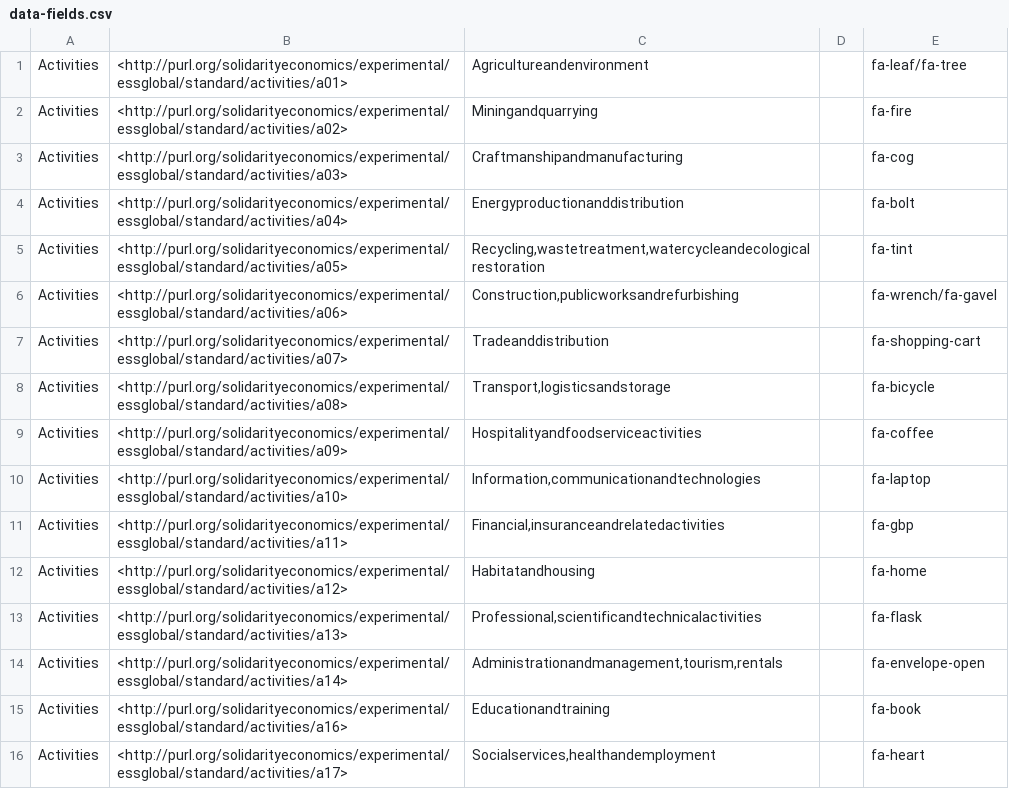
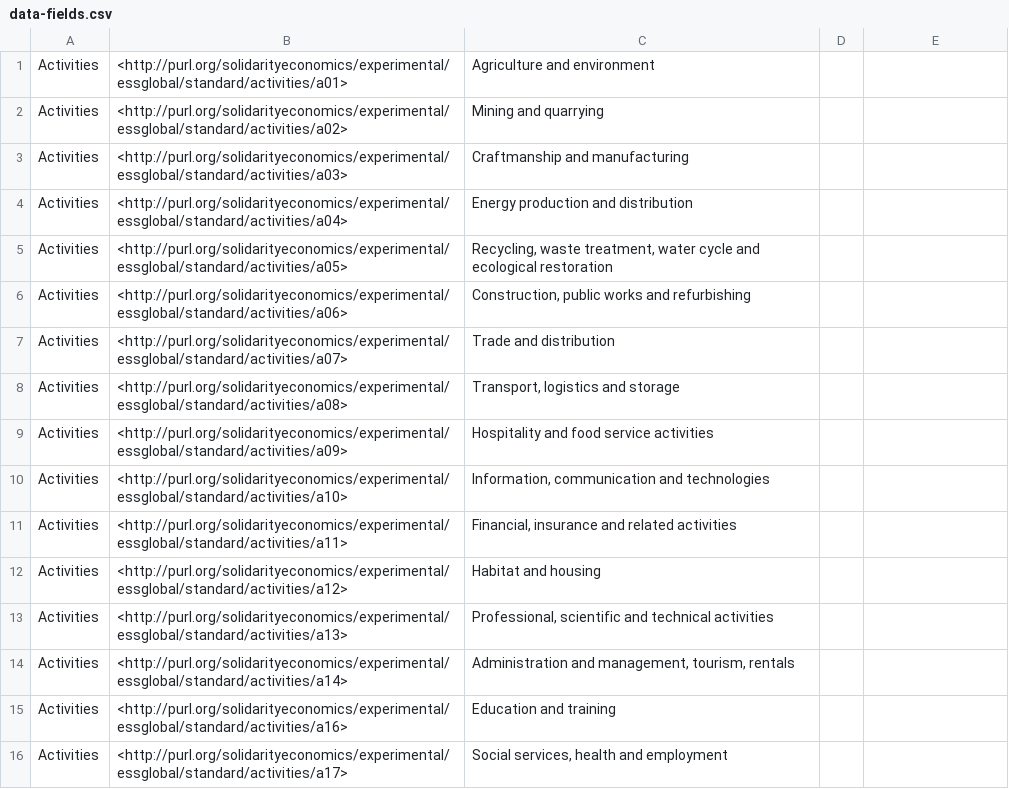
Before and after one commit to DigitalCommons/open-data-and-maps, a CSV file: local-oxford/auth/data-fields.csv, drawn as a sheet; only a part is shown; the diff covers the shown part only.

```diff
--- a/local-oxford/auth/data-fields.csv
+++ b/local-oxford/auth/data-fields.csv
@@ -1,16 +1,16 @@
-Activities	<http://purl.org/solidarityeconomics/experimental/essglobal/standard/activities/a01>	Agricultureandenvironment		fa-leaf/fa-tree
-Activities	<http://purl.org/solidarityeconomics/experimental/essglobal/standard/activities/a02>	Miningandquarrying		fa-fire
-Activities	<http://purl.org/solidarityeconomics/experimental/essglobal/standard/activities/a03>	Craftmanshipandmanufacturing		fa-cog
-Activities	<http://purl.org/solidarityeconomics/experimental/essglobal/standard/activities/a04>	Energyproductionanddistribution		fa-bolt
-Activities	<http://purl.org/solidarityeconomics/experimental/essglobal/standard/activities/a05>	Recycling,wastetreatment,watercycleandecologicalrestoration		fa-tint
-Activities	<http://purl.org/solidarityeconomics/experimental/essglobal/standard/activities/a06>	Construction,publicworksandrefurbishing		fa-wrench/fa-gavel
-Activities	<http://purl.org/solidarityeconomics/experimental/essglobal/standard/activities/a07>	Tradeanddistribution		fa-shopping-cart
-Activities	<http://purl.org/solidarityeconomics/experimental/essglobal/standard/activities/a08>	Transport,logisticsandstorage		fa-bicycle
-Activities	<http://purl.org/solidarityeconomics/experimental/essglobal/standard/activities/a09>	Hospitalityandfoodserviceactivities		fa-coffee
-Activities	<http://purl.org/solidarityeconomics/experimental/essglobal/standard/activities/a10>	Information,communicationandtechnologies		fa-laptop
-Activities	<http://purl.org/solidarityeconomics/experimental/essglobal/standard/activities/a11>	Financial,insuranceandrelatedactivities		fa-gbp
-Activities	<http://purl.org/solidarityeconomics/experimental/essglobal/standard/activities/a12>	Habitatandhousing		fa-home
-Activities	<http://purl.org/solidarityeconomics/experimental/essglobal/standard/activities/a13>	Professional,scientificandtechnicalactivities		fa-flask
-Activities	<http://purl.org/solidarityeconomics/experimental/essglobal/standard/activities/a14>	Administrationandmanagement,tourism,rentals		fa-envelope-open
-Activities	<http://purl.org/solidarityeconomics/experimental/essglobal/standard/activities/a16>	Educationandtraining		fa-book
-Activities	<http://purl.org/solidarityeconomics/experimental/essglobal/standard/activities/a17>	Socialservices,healthandemployment		fa-heart
+ Activities  	 <http://purl.org/solidarityeconomics/experimental/essglobal/standard/activities/a01>	 Agriculture and environment  	 	
+ Activities  	 <http://purl.org/solidarityeconomics/experimental/essglobal/standard/activities/a02>	 Mining and quarrying	  	
+ Activities  	 <http://purl.org/solidarityeconomics/experimental/essglobal/standard/activities/a03>	 Craftmanship and manufacturing  		
+ Activities  	 <http://purl.org/solidarityeconomics/experimental/essglobal/standard/activities/a04>	 Energy production and distribution 	  	
+ Activities  	 <http://purl.org/solidarityeconomics/experimental/essglobal/standard/activities/a05>	 Recycling, waste treatment, water cycle and ecological restoration  	  	
+ Activities  	 <http://purl.org/solidarityeconomics/experimental/essglobal/standard/activities/a06>	 Construction, public works and refurbishing 	 	
+ Activities  	 <http://purl.org/solidarityeconomics/experimental/essglobal/standard/activities/a07>	 Trade and distribution 	  	
+ Activities  	 <http://purl.org/solidarityeconomics/experimental/essglobal/standard/activities/a08>	 Transport, logistics and storage	  	
+ Activities  	 <http://purl.org/solidarityeconomics/experimental/essglobal/standard/activities/a09>	 Hospitality and food service activities  		
+ Activities  	 <http://purl.org/solidarityeconomics/experimental/essglobal/standard/activities/a10>	 Information, communication and technologies 		
+ Activities  	 <http://purl.org/solidarityeconomics/experimental/essglobal/standard/activities/a11>	 Financial, insurance and related activities 		
+ Activities  	 <http://purl.org/solidarityeconomics/experimental/essglobal/standard/activities/a12>	 Habitat and housing 	  	
+ Activities  	 <http://purl.org/solidarityeconomics/experimental/essglobal/standard/activities/a13>	 Professional, scientific and technical activities 	 	
+ Activities  	 <http://purl.org/solidarityeconomics/experimental/essglobal/standard/activities/a14>	 Administration and management, tourism, rentals	  	
+ Activities  	 <http://purl.org/solidarityeconomics/experimental/essglobal/standard/activities/a16>	 Education and training 	  	
+ Activities  	 <http://purl.org/solidarityeconomics/experimental/essglobal/standard/activities/a17>	 Social services, health and employment	 	
```
Also changed, not shown: 63 edited cells elsewhere in this file, 25 other files.
